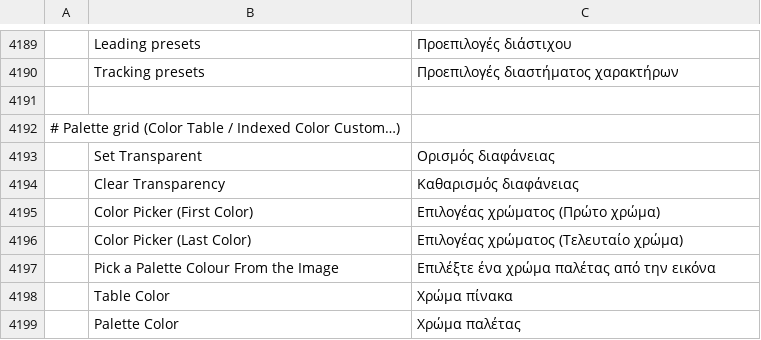
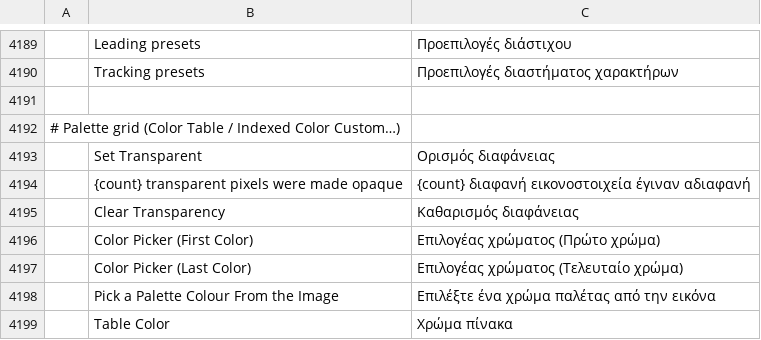
Before and after one commit to beterhans/photocraft, a TSV file: crates/ui-egui/src/i18n/el.tsv, drawn as a sheet; only a part is shown, gaps mark what is left out; the shorter side is filled out with more unchanged rows; the diff names each change by its address in the sheet, - before the commit and + after, or states it on an @@ line.

```diff
--- a/crates/ui-egui/src/i18n/el.tsv
+++ b/crates/ui-egui/src/i18n/el.tsv
+row 4194:  | {count} transparent pixels were made opaque | {count} διαφανή εικονοστοιχεία έγιναν αδιαφανή
```
Also changed, not shown: crates/ui-egui/src/i18n/ja.tsv, crates/ui-egui/src/i18n/ko.tsv, 23 other files.
